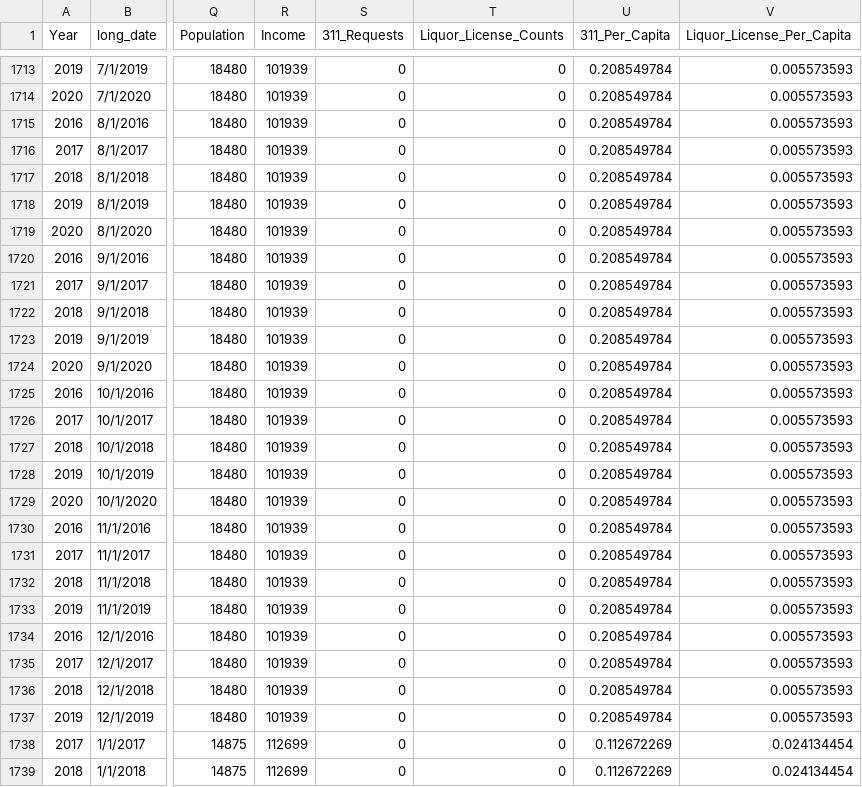
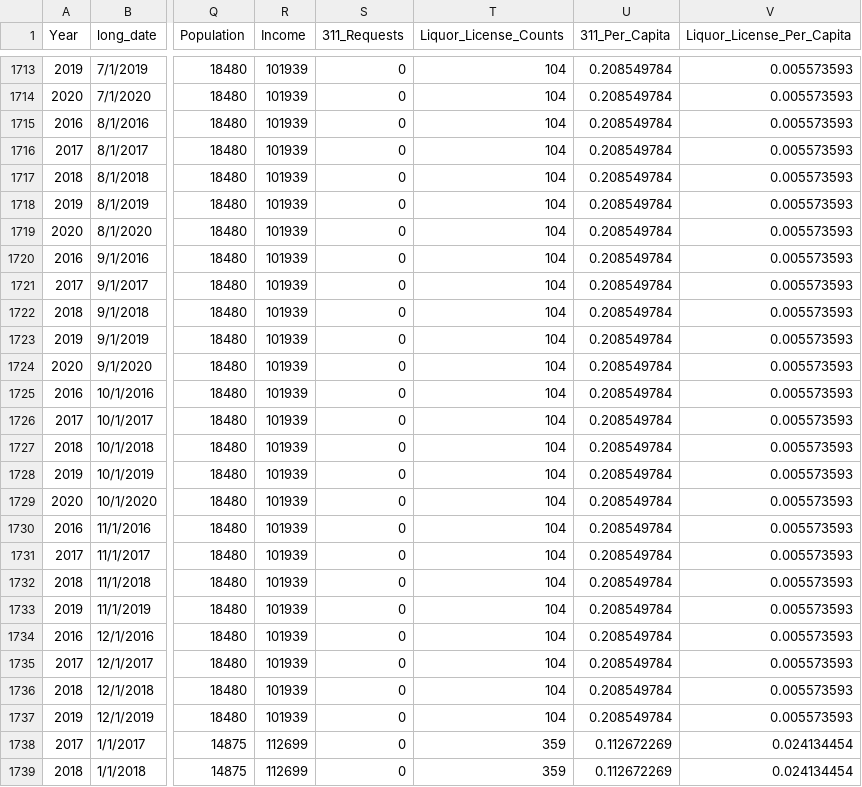
Before and after one commit to sjricketts/Project-3, a CSV file: Data/TableauDataSetREW.csv, drawn as a sheet; only a part is shown, gaps mark what is left out; the diff covers the shown part only; the diff names each change by its address in the sheet, - before the commit and + after, or states it on an @@ line.

```diff
--- a/Data/TableauDataSetREW.csv
+++ b/Data/TableauDataSetREW.csv
-T1713:T1737 (Liquor_License_Counts): 0
+T1713:T1737 (Liquor_License_Counts): 104
-T1738:T1739 (Liquor_License_Counts): 0
+T1738:T1739 (Liquor_License_Counts): 359
```
Also changed, not shown: 77 edited cells elsewhere in this file, Data/Correlation Coefficients and p-Values.csv, Data/fullDataSet.csv, 1 other file.
